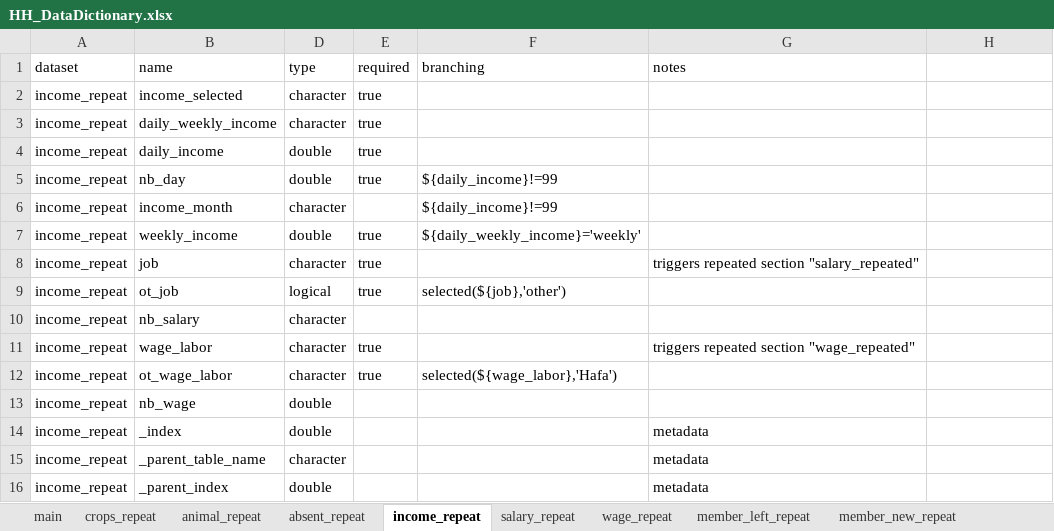
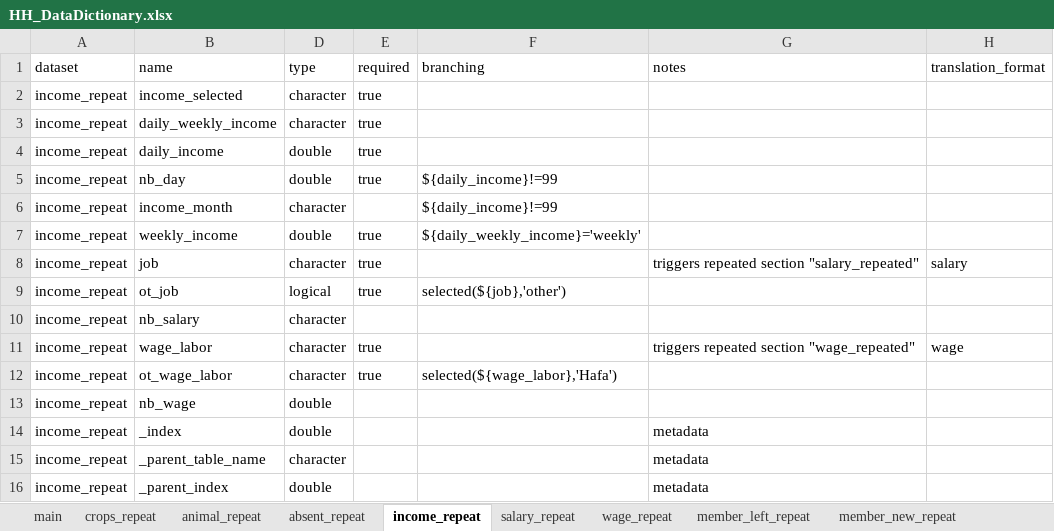
Before and after one commit to cg0lden/SW-Madagascar, an Excel workbook: Data Dictionary/HH_DataDictionary.xlsx, sheet income_repeat, drawn as a sheet; only a part is shown; values as stored, in another font and other column widths than the file's, no borders; the diff names each change by its address in the sheet, - before the commit and + after, or states it on an @@ line.

Commit message:
Fixing some variable translations

```diff
--- a/Data Dictionary/HH_DataDictionary.xlsx (sheet income_repeat)
+++ b/Data Dictionary/HH_DataDictionary.xlsx (sheet income_repeat)
-H1: (empty)
+H1: translation_format
-H8 (translation_format): (empty)
+H8 (translation_format): salary
-H11 (translation_format): (empty)
+H11 (translation_format): wage
```
Also changed, not shown: sheet crops_repeat, sheet salary_repeat, sheet wage_repeat, sheet member_new_repeat, sheet main, sheet animal_repeat, 2 more sheets, 14 other files.
